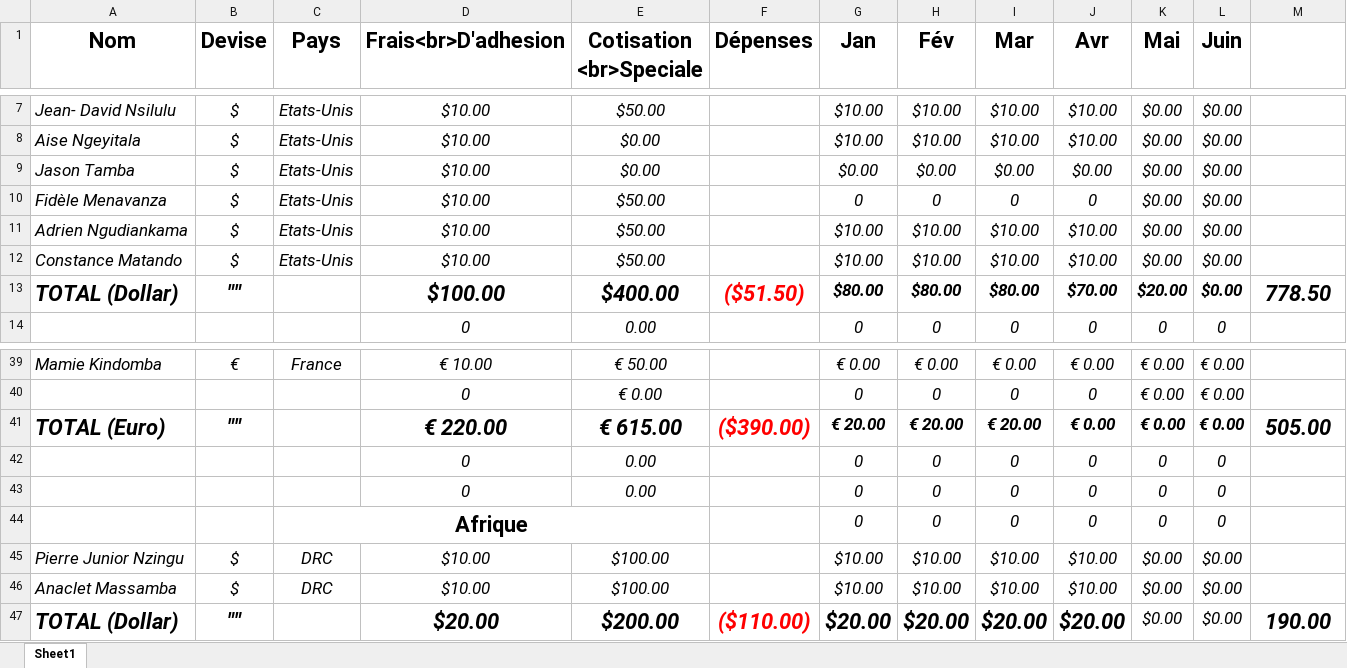
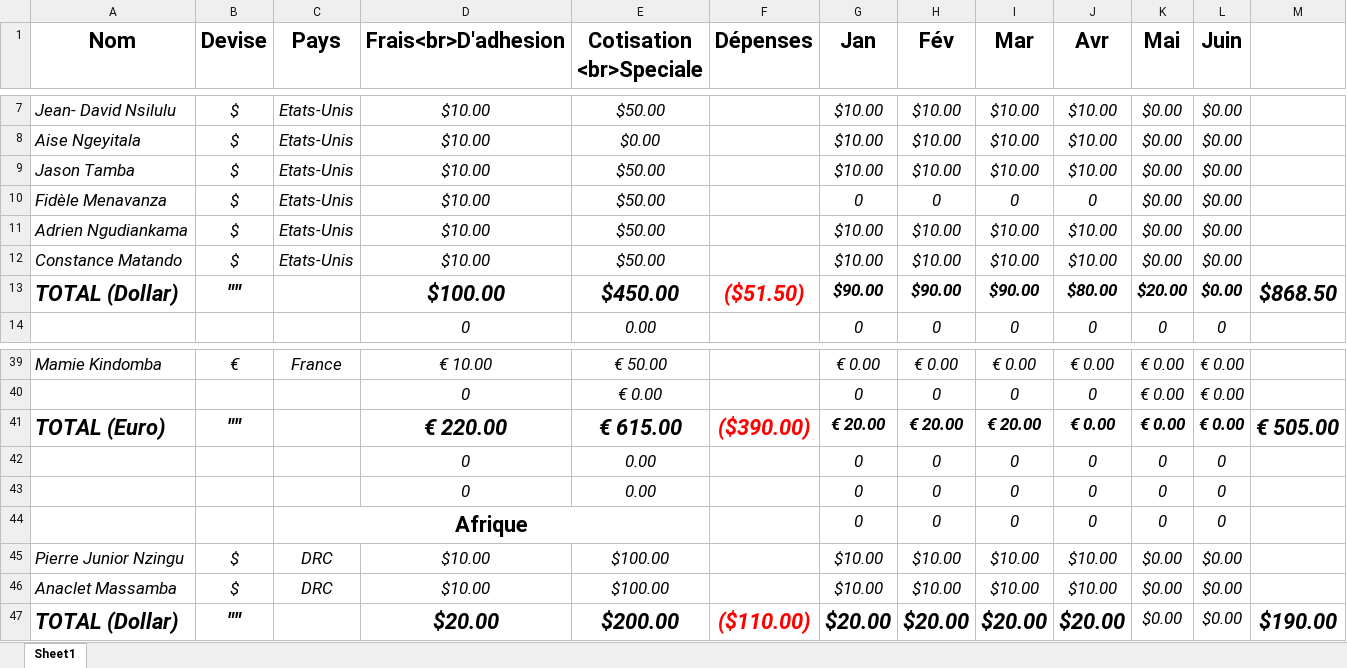
Before and after one commit to ngangu63/lukalaAvant-app, an Excel workbook: src/assets/Excells/CotisationSpeciale1.xlsx, sheet Sheet1, drawn as a sheet; only a part is shown, gaps mark what is left out; values as stored, in another font and other column widths than the file's, no borders; the diff names each change by its address in the sheet, - before the commit and + after, or states it on an @@ line.

```diff
--- a/src/assets/Excells/CotisationSpeciale1.xlsx (sheet Sheet1)
+++ b/src/assets/Excells/CotisationSpeciale1.xlsx (sheet Sheet1)
-E9 (Cotisation <br>Speciale): $0.00
+E9 (Cotisation <br>Speciale): $50.00
-G9 (Jan): $0.00
+G9 (Jan): $10.00
-H9 (Fév): $0.00
+H9 (Fév): $10.00
-I9 (Mar): $0.00
+I9 (Mar): $10.00
-J9 (Avr): $0.00
+J9 (Avr): $10.00
-E13 (Cotisation <br>Speciale): $400.00
+E13 (Cotisation <br>Speciale): $450.00
-G13 (Jan): $80.00
+G13 (Jan): $90.00
-H13 (Fév): $80.00
+H13 (Fév): $90.00
-I13 (Mar): $80.00
+I13 (Mar): $90.00
-J13 (Avr): $70.00
+J13 (Avr): $80.00
-M13: 778.50
+M13: $868.50
-M41: 505.00
+M41: € 505.00
-M47: 190.00
+M47: $190.00
```
Also changed, not shown: 3 other files.
